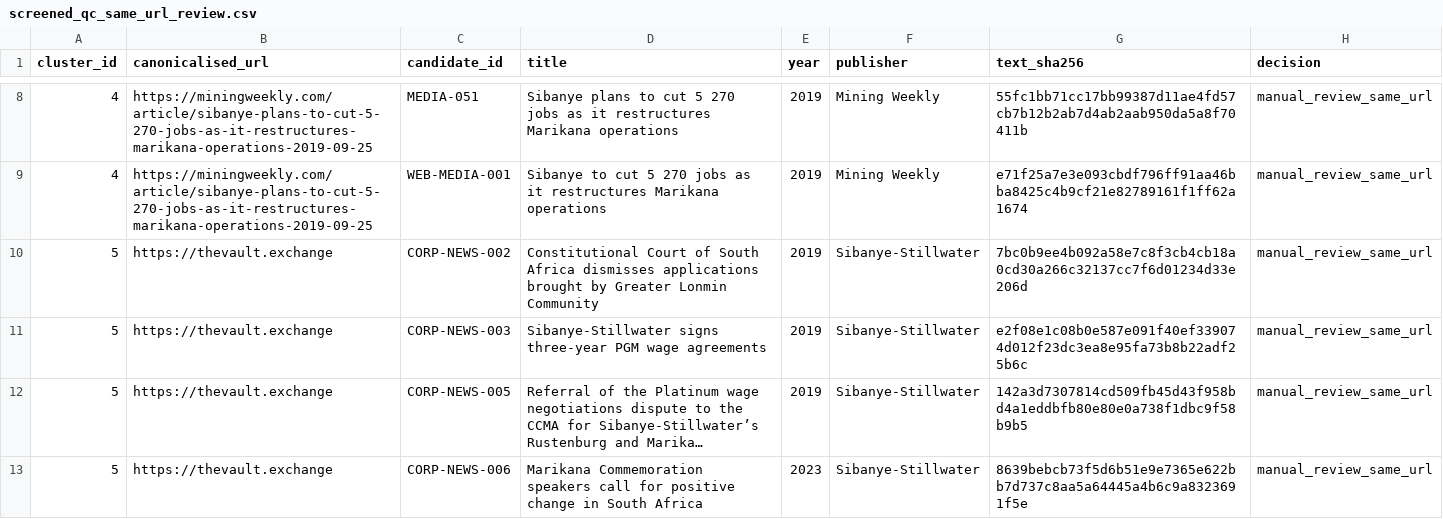
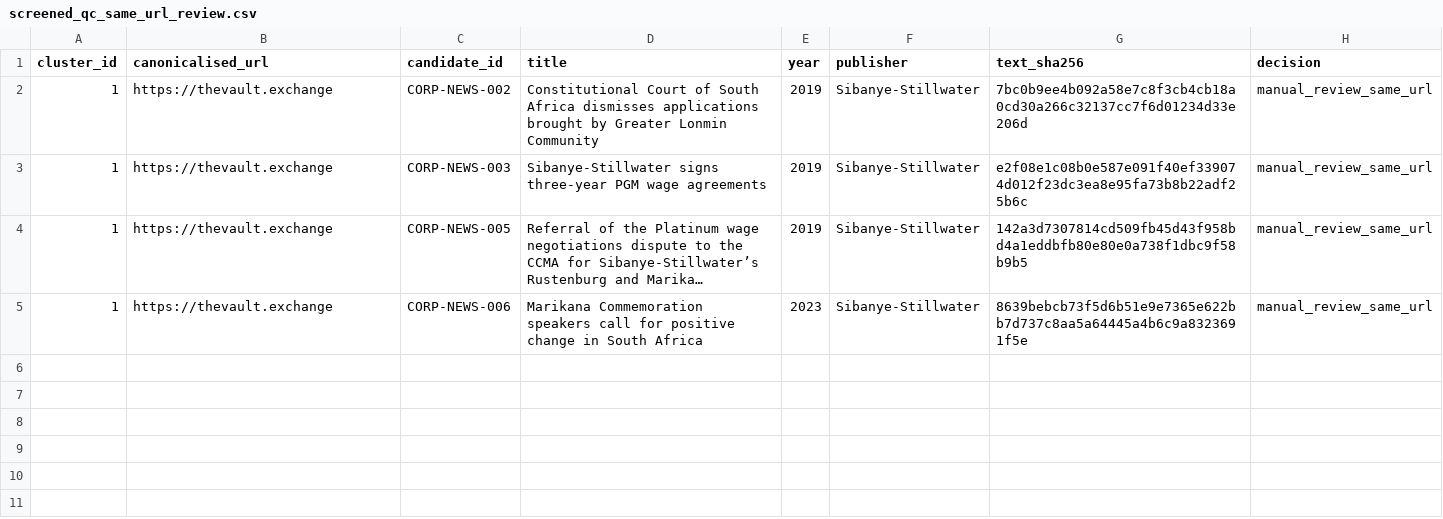
Before and after one commit to Martin-do/scipra-ai-mcdm-mineral-policy-africa, a CSV file: data/reconstruction/review_handoff/screened_qc_same_url_review.csv, drawn as a sheet; only a part is shown, gaps mark what is left out; long unchanged cells end in …; removed rows and columns are numbered as before the commit, all else as after; the diff covers the shown part only; the diff names each change by its address in the sheet, - before the commit and + after, or states it on an @@ line.

```diff
--- a/data/reconstruction/review_handoff/screened_qc_same_url_review.csv
+++ b/data/reconstruction/review_handoff/screened_qc_same_url_review.csv
-row 8: 4 | https://miningweekly.com/article/sibanye-plans-to-cut-5-270-jobs-as-it-restructures-marikana-operations-2019-09-25 | MEDIA-051 | Sibanye plans to cut 5 270 jobs as it restructures Marikana operations | 2019 | Mining Weekly | 55fc1bb71cc17bb99387d11ae4fd57cb7b12b2ab7d4ab2aab950da5a8f70411b | manual_review_same_url
-row 9: 4 | https://miningweekly.com/article/sibanye-plans-to-cut-5-270-jobs-as-it-restructures-marikana-operations-2019-09-25 | WEB-MEDIA-001 | Sibanye to cut 5 270 jobs as it restructures Marikana operations | 2019 | Mining Weekly | e71f25a7e3e093cbdf796ff91aa46bba8425c4b9cf21e82789161f1ff62a1674 | manual_review_same_url
-A2:A5 (cluster_id): 5
+A2:A5 (cluster_id): 1
```
Also changed, not shown: 6 removed rows elsewhere in this file, data/reconstruction/review_handoff/screened_acquisition_status.csv, data/reconstruction/review_handoff/screened_qc_exact_duplicate_clusters.csv, 8 other files.
